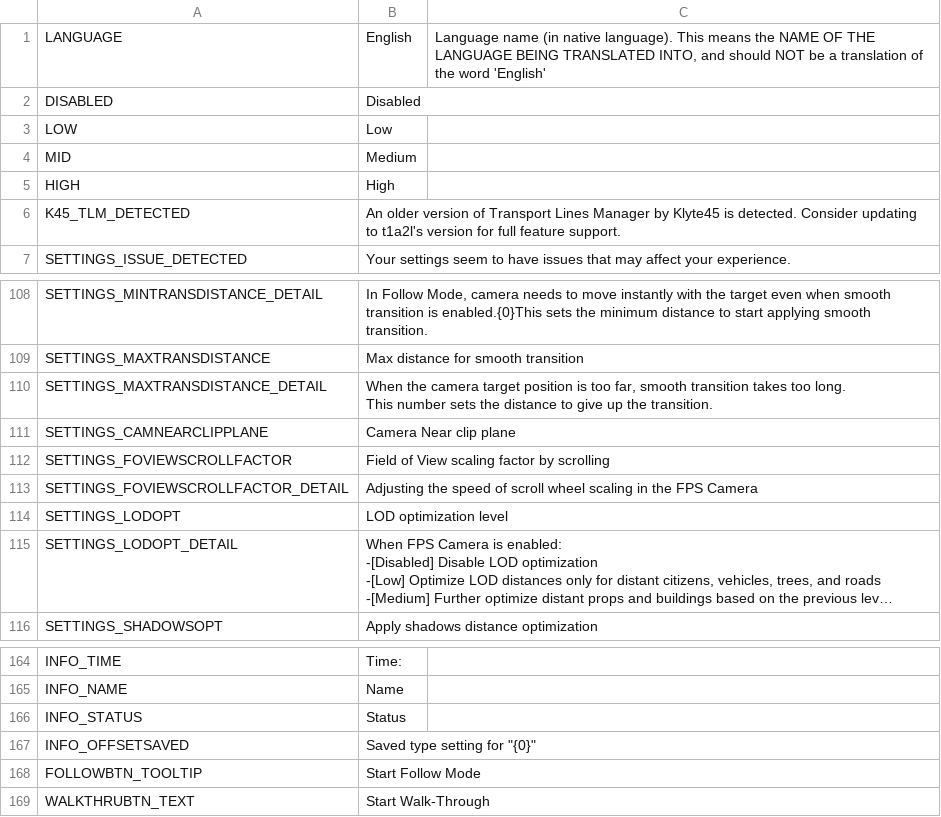
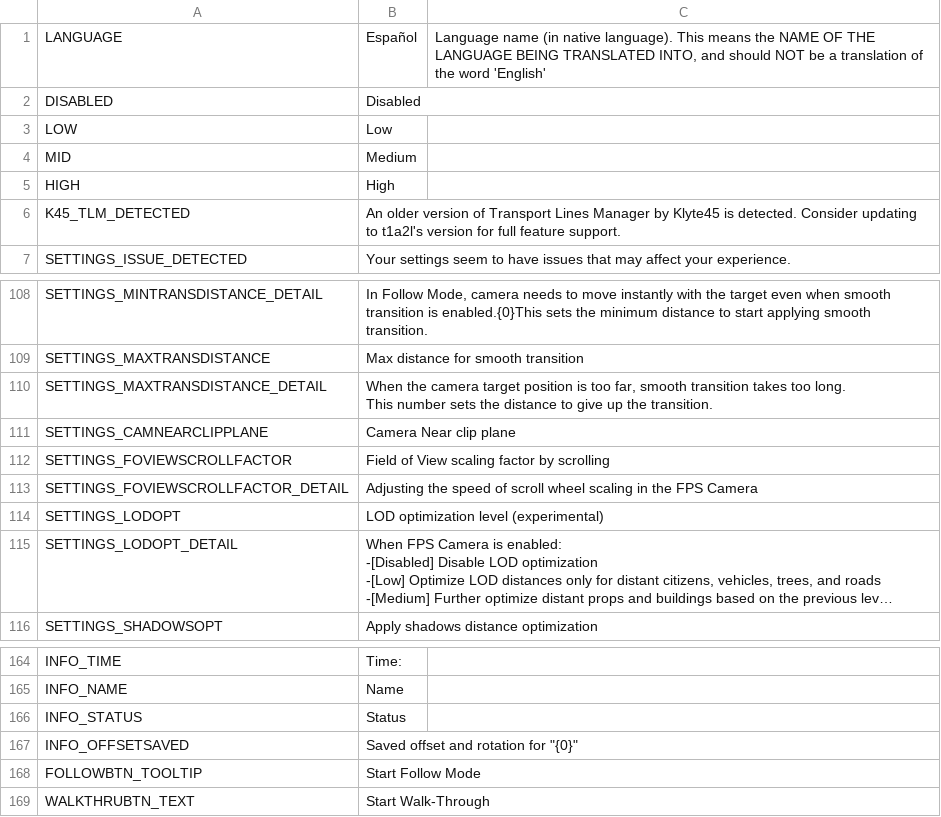
Before and after one commit to will258012/FPSCamera-Continued, a CSV file: FPSCamera/Translations/es-ES.csv, drawn as a sheet; only a part is shown, gaps mark what is left out; long unchanged cells end in …; the diff covers the shown part only; the diff names each change by its address in the sheet, - before the commit and + after, or states it on an @@ line.

Commit message:
New translations en-en.csv (Spanish)

```diff
--- a/FPSCamera/Translations/es-ES.csv
+++ b/FPSCamera/Translations/es-ES.csv
-B1: English
+B1: Español
-B114: LOD optimization level
+B114: LOD optimization level (experimental)
-B167: Saved type setting for "{0}"
+B167: Saved offset and rotation for "{0}"
```
Also changed, not shown: 13 edited cells elsewhere in this file.
